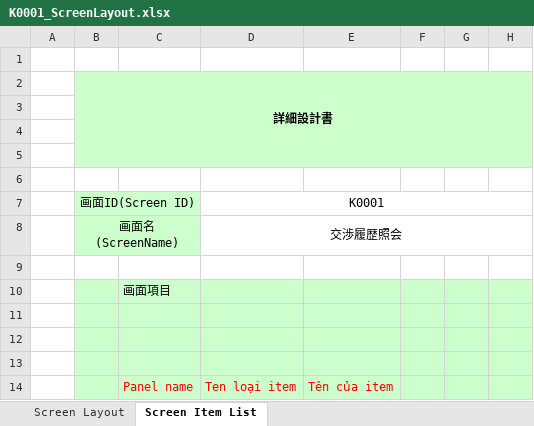
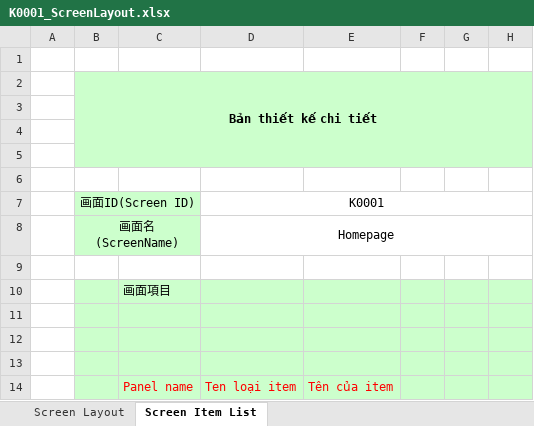
Before and after one commit to hungnv3695/Final_Project, an Excel workbook: Documents/Detail Design/K0001/K0001_ScreenLayout.xlsx, sheet Screen Item List, drawn as a sheet; only a part is shown; values as stored, in another font and other column widths than the file's, no borders; the diff names each change by its address in the sheet, - before the commit and + after, or states it on an @@ line.

```diff
--- a/Documents/Detail Design/K0001/K0001_ScreenLayout.xlsx (sheet Screen Item List)
+++ b/Documents/Detail Design/K0001/K0001_ScreenLayout.xlsx (sheet Screen Item List)
-B2: 詳細設計書
+B2: Bản thiết kế chi tiết
-D8: 交渉履歴照会
+D8: Homepage
```
Also changed, not shown: sheet Screen Layout, charts or pictures, 5 other files.
